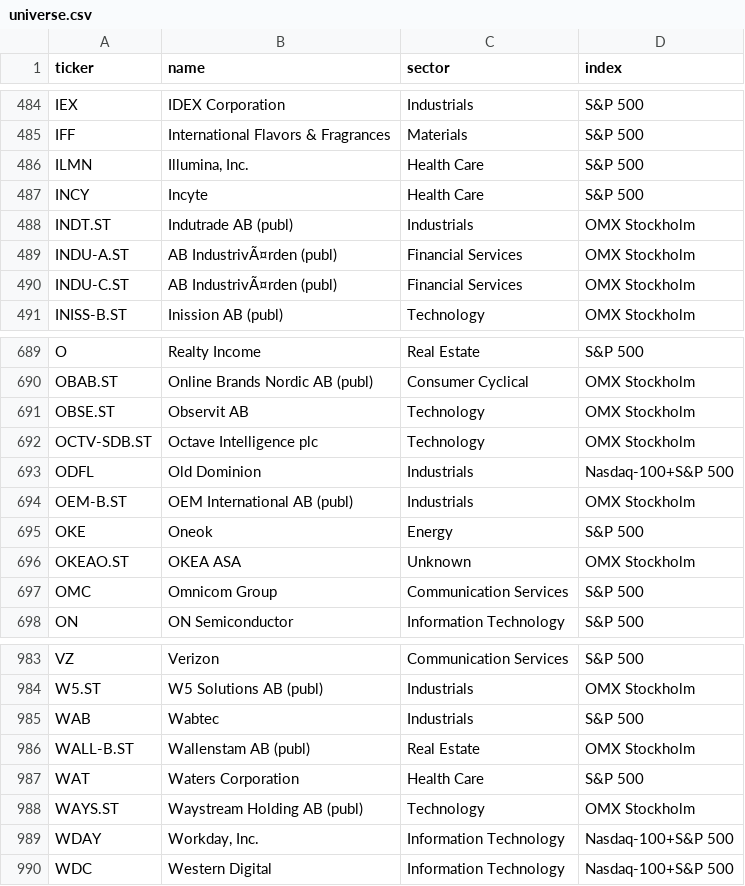
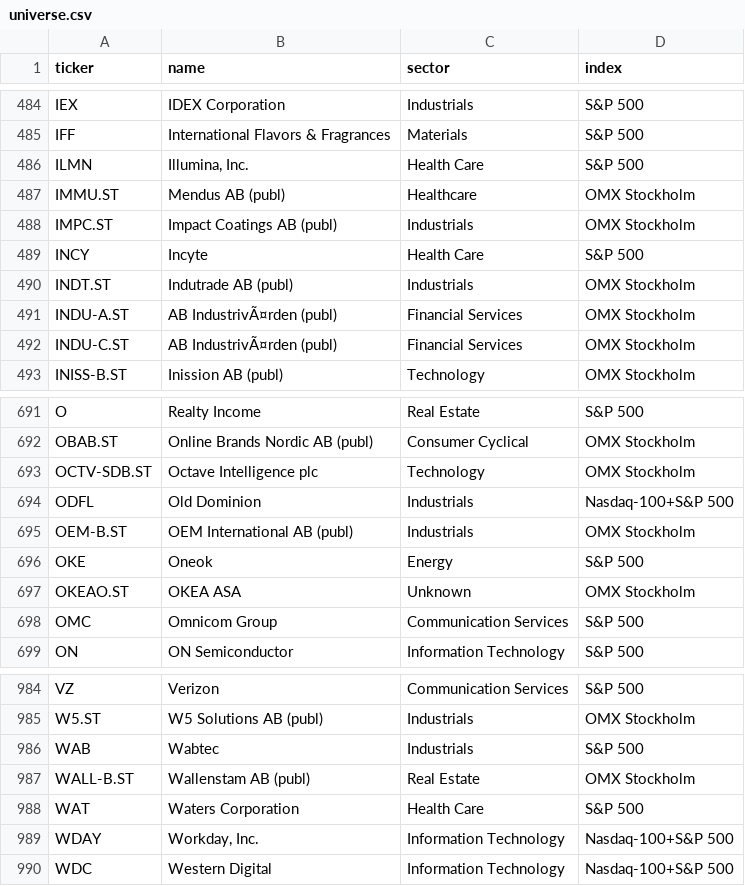
Before and after one commit to BenganTempest/Veloslimwhite, a CSV file: data/universe.csv, drawn as a sheet; only a part is shown, gaps mark what is left out; removed rows and columns are numbered as before the commit, all else as after; the diff names each change by its address in the sheet, - before the commit and + after, or states it on an @@ line.

```diff
--- a/data/universe.csv
+++ b/data/universe.csv
+row 487: IMMU.ST | Mendus AB (publ) | Healthcare | OMX Stockholm
+row 488: IMPC.ST | Impact Coatings AB (publ) | Industrials | OMX Stockholm
-row 691: OBSE.ST | Observit AB | Technology | OMX Stockholm
-row 988: WAYS.ST | Waystream Holding AB (publ) | Technology | OMX Stockholm
```
Also changed, not shown: data/benchmarks.csv, data/run_log.csv, 4 other files.
